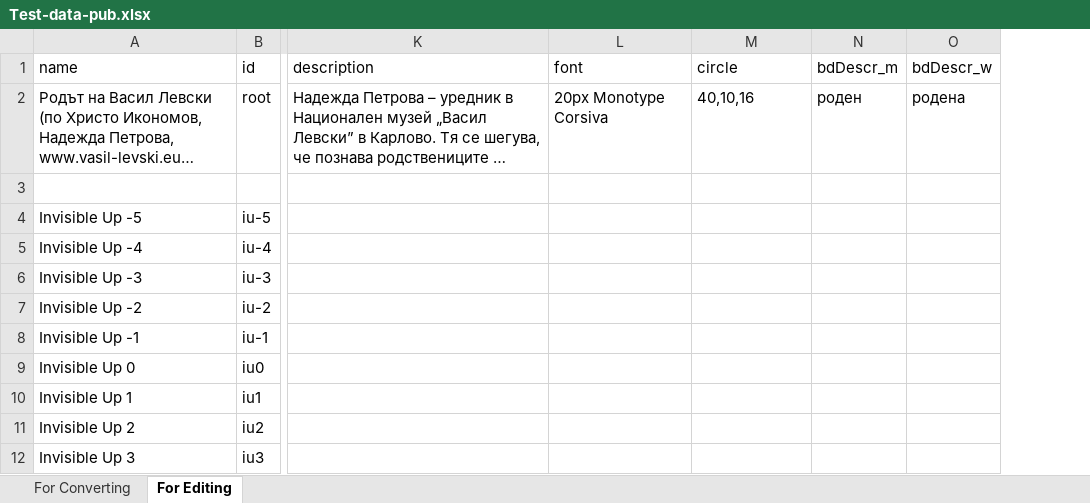
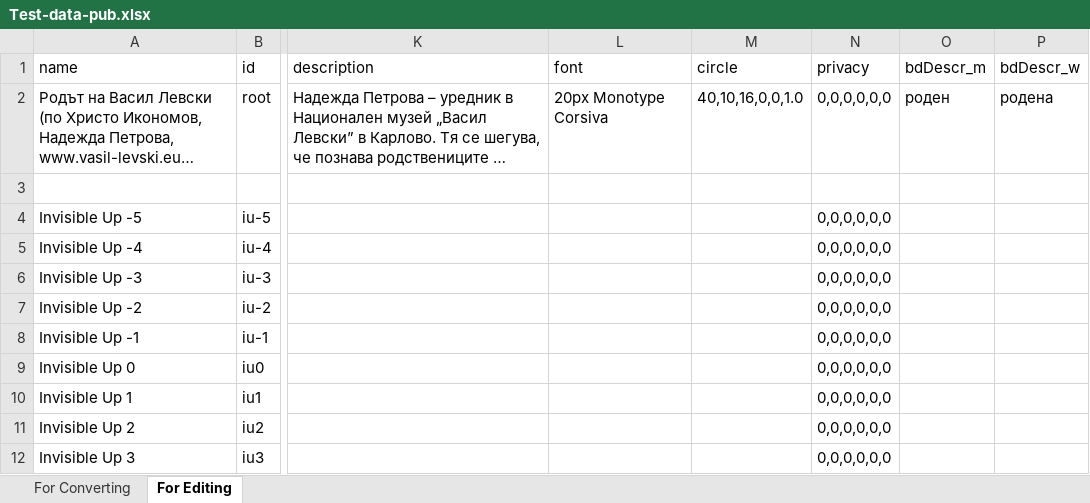
Before and after one commit to chradev/Family-Multi-Tree, an Excel workbook: data/Test-data-pub.xlsx, sheet For Editing, drawn as a sheet; only a part is shown, gaps mark what is left out; long unchanged cells end in …; values as stored, in another font and other column widths than the file's, no borders; the diff names each change by its address in the sheet, - before the commit and + after, or states it on an @@ line.

```diff
--- a/data/Test-data-pub.xlsx (sheet For Editing)
+++ b/data/Test-data-pub.xlsx (sheet For Editing)
+column N (privacy), rows 2-12: 0,0,0,0,0,0 |  | 0,0,0,0,0,0 | 0,0,0,0,0,0 | 0,0,0,0,0,0 | 0,0,0,0,0,0 | 0,0,0,0,0,0 | 0,0,0,0,0,0 | 0,0,0,0,0,0 | 0,0,0,0,0,0 | 0,0,0,0,0,0
-M2 (circle): 40,10,16
+M2 (circle): 40,10,16,0,0,1.0
```
Also changed, not shown: sheet For Converting, formulas that keep their value, data/Empty-data.xlsx, 6 other files.
